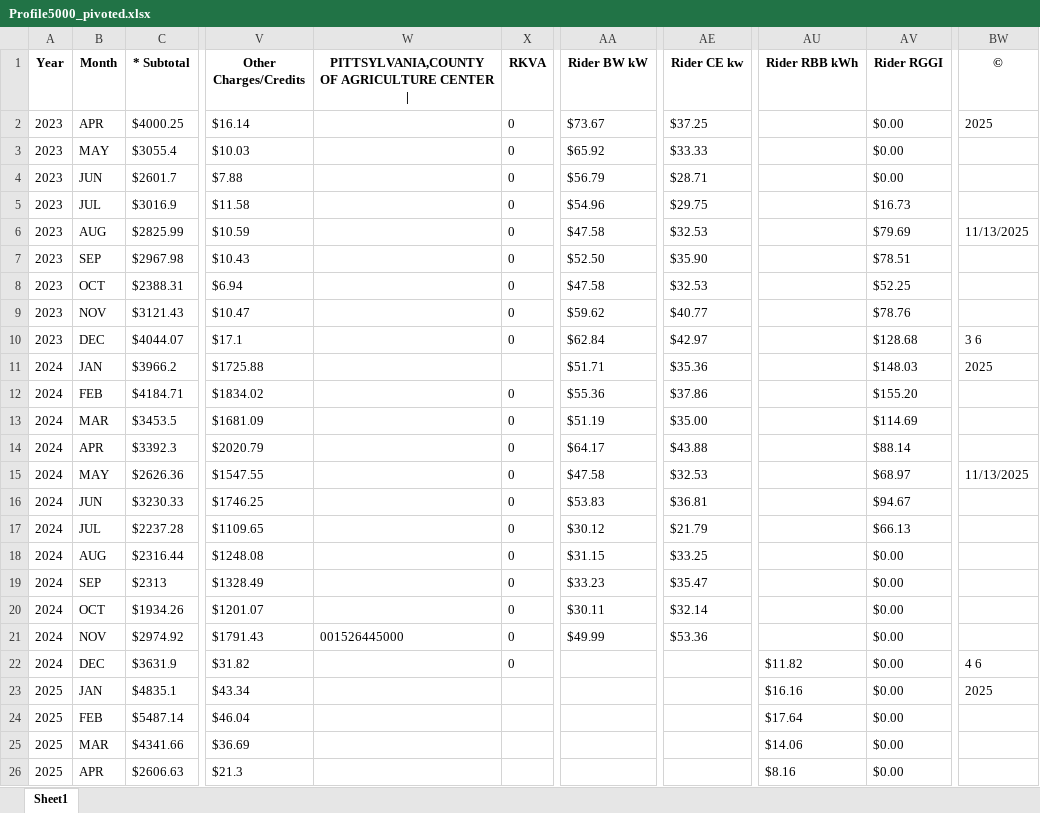
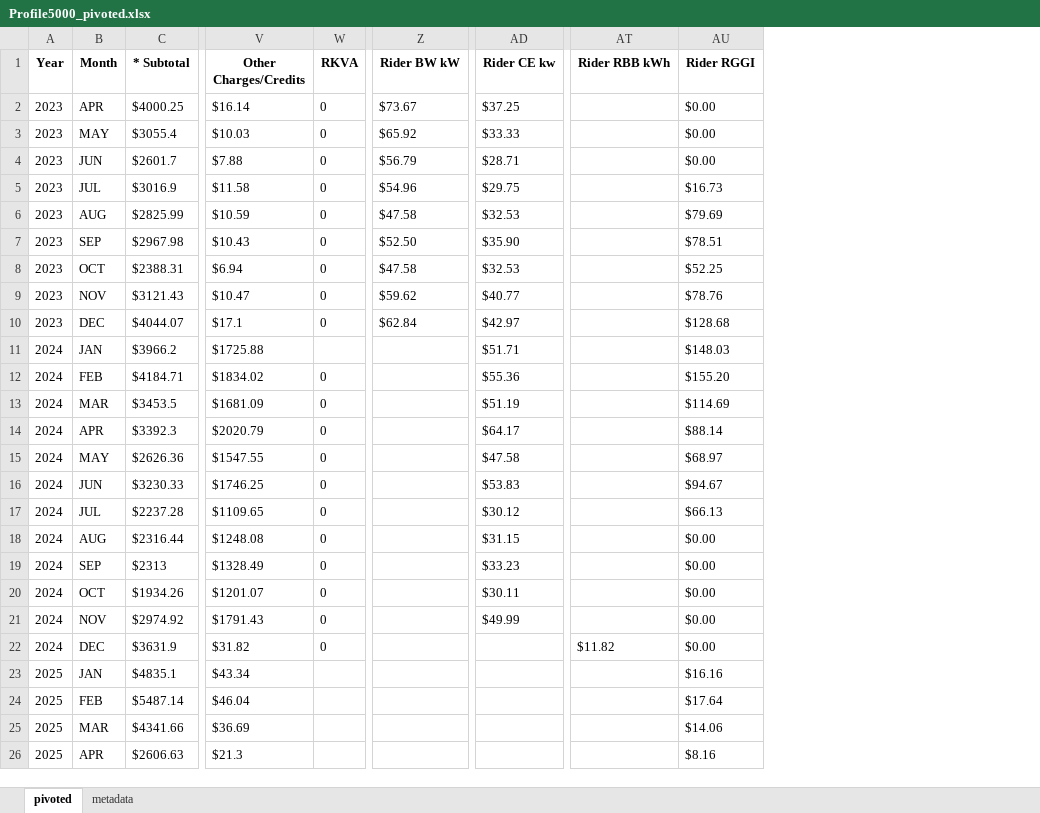
Before and after one commit to vinayjain38/TroyBanks_Audit_Demo_VA, an Excel workbook: data/interim/new-bills-parsed/Profile5000_pivoted.xlsx, sheet pivoted, drawn as a sheet; only a part is shown, gaps mark what is left out; values as stored, in another font and other column widths than the file's, no borders; removed rows and columns are numbered as before the commit, all else as after; the diff covers the shown part only; the diff names each change by its address in the sheet, - before the commit and + after, or states it on an @@ line.

```diff
--- a/data/interim/new-bills-parsed/Profile5000_pivoted.xlsx (sheet pivoted)
+++ b/data/interim/new-bills-parsed/Profile5000_pivoted.xlsx (sheet pivoted)
-sheet tab: Sheet1
+sheet tab: pivoted
+sheet tab: metadata
-column W, rows 1-21: PITTSYLVANIA,COUNTY OF AGRICULTURE CENTER | |  |  |  |  |  |  |  |  |  |  |  |  |  |  |  |  |  |  |  | 001526445000
-column BW (©), rows 2-23: 2025 |  |  |  | 11/13/2025 |  |  |  | 3 6 | 2025 |  |  |  | 11/13/2025 |  |  |  |  |  |  | 4 6 | 2025
-Z11 (Rider BW kW): $51.71
+Z11 (Rider BW kW): (empty)
-AD11 (Rider CE kw): $35.36
+AD11 (Rider CE kw): $51.71
-Z12 (Rider BW kW): $55.36
+Z12 (Rider BW kW): (empty)
-AD12 (Rider CE kw): $37.86
+AD12 (Rider CE kw): $55.36
-Z13 (Rider BW kW): $51.19
+Z13 (Rider BW kW): (empty)
-AD13 (Rider CE kw): $35.00
+AD13 (Rider CE kw): $51.19
-Z14 (Rider BW kW): $64.17
+Z14 (Rider BW kW): (empty)
-AD14 (Rider CE kw): $43.88
+AD14 (Rider CE kw): $64.17
-Z15 (Rider BW kW): $47.58
+Z15 (Rider BW kW): (empty)
-AD15 (Rider CE kw): $32.53
+AD15 (Rider CE kw): $47.58
-Z16 (Rider BW kW): $53.83
+Z16 (Rider BW kW): (empty)
-AD16 (Rider CE kw): $36.81
+AD16 (Rider CE kw): $53.83
-Z17 (Rider BW kW): $30.12
+Z17 (Rider BW kW): (empty)
-AD17 (Rider CE kw): $21.79
+AD17 (Rider CE kw): $30.12
-Z18 (Rider BW kW): $31.15
+Z18 (Rider BW kW): (empty)
-AD18 (Rider CE kw): $33.25
+AD18 (Rider CE kw): $31.15
-Z19 (Rider BW kW): $33.23
+Z19 (Rider BW kW): (empty)
-AD19 (Rider CE kw): $35.47
+AD19 (Rider CE kw): $33.23
-Z20 (Rider BW kW): $30.11
+Z20 (Rider BW kW): (empty)
-AD20 (Rider CE kw): $32.14
+AD20 (Rider CE kw): $30.11
-Z21 (Rider BW kW): $49.99
+Z21 (Rider BW kW): (empty)
-AD21 (Rider CE kw): $53.36
+AD21 (Rider CE kw): $49.99
-AT23 (Rider RBB kWh): $16.16
+AT23 (Rider RBB kWh): (empty)
-AU23 (Rider RGGI): $0.00
+AU23 (Rider RGGI): $16.16
-AT24 (Rider RBB kWh): $17.64
+AT24 (Rider RBB kWh): (empty)
-AU24 (Rider RGGI): $0.00
+AU24 (Rider RGGI): $17.64
-AT25 (Rider RBB kWh): $14.06
+AT25 (Rider RBB kWh): (empty)
-AU25 (Rider RGGI): $0.00
+AU25 (Rider RGGI): $14.06
-AT26 (Rider RBB kWh): $8.16
+AT26 (Rider RBB kWh): (empty)
-AU26 (Rider RGGI): $0.00
+AU26 (Rider RGGI): $8.16
```
Also changed, not shown: 1 removed row and 14 edited cells elsewhere in this sheet, data/interim/new-bills-parsed/Profile0412_extracted.xlsx, data/interim/new-bills-parsed/Profile1354_extracted.xlsx, 10 other files.
